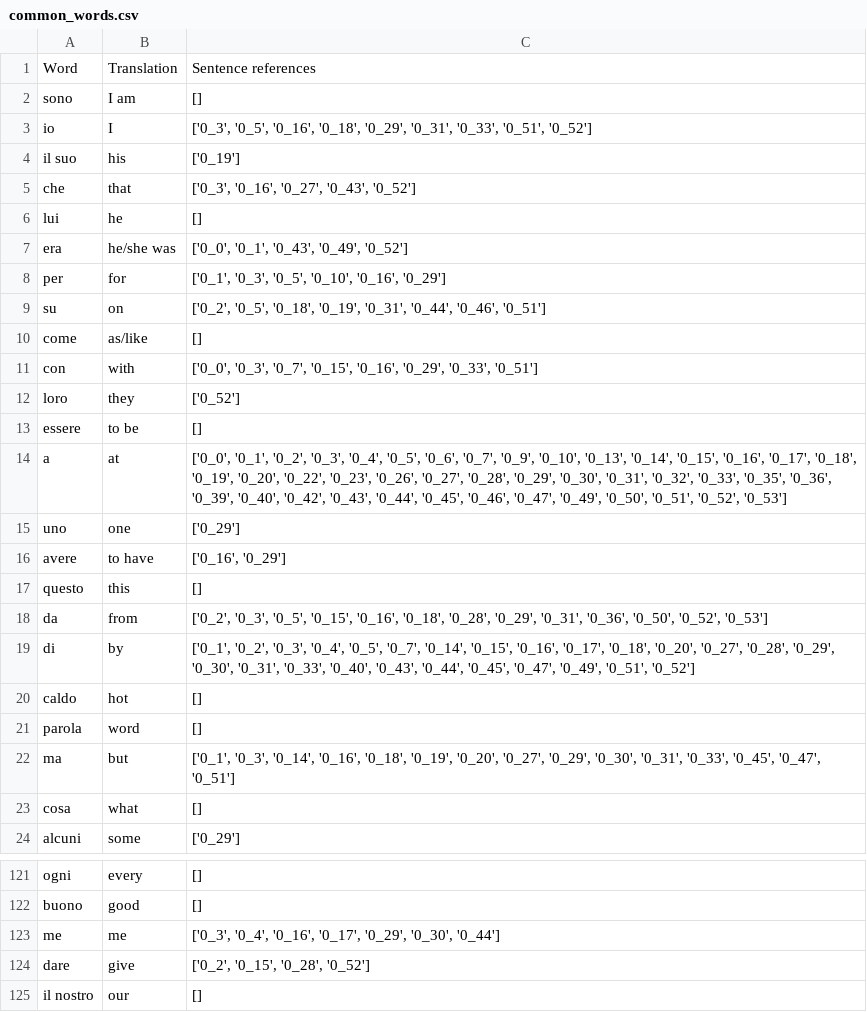
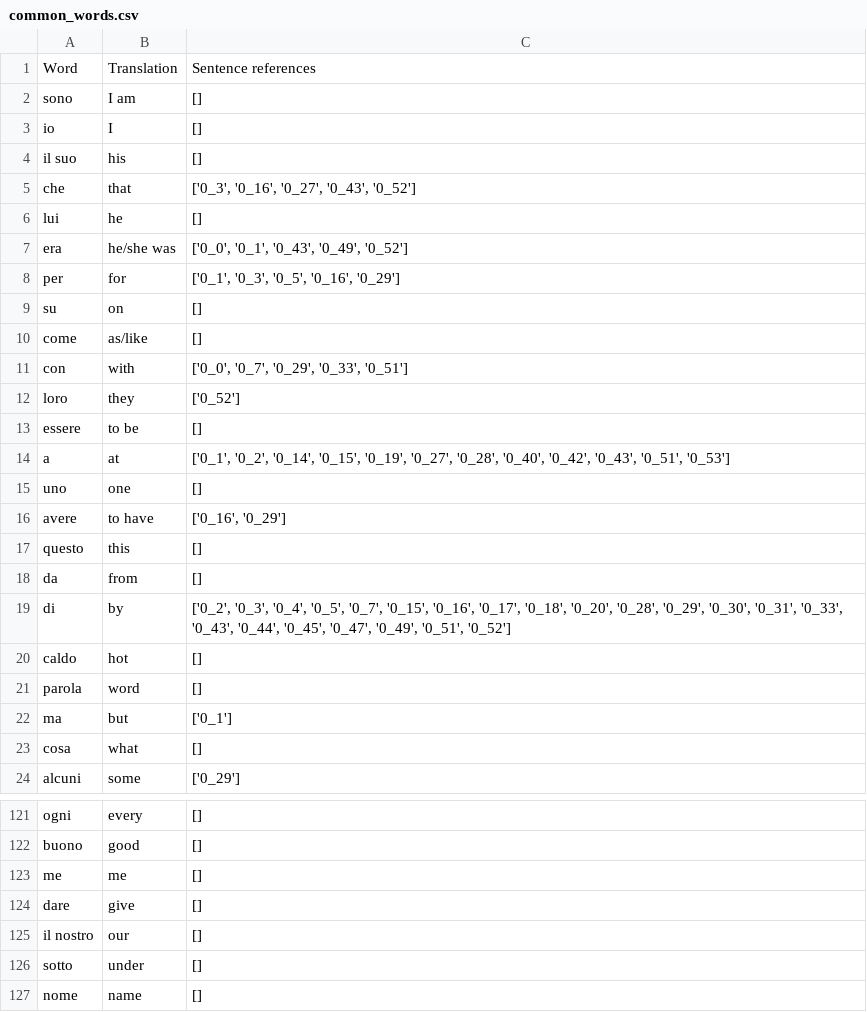
Before and after one commit to HaakonFlaaronning/EZ-Italian, a CSV file: data/common_words.csv, drawn as a sheet; only a part is shown, gaps mark what is left out; the shorter side is filled out with more unchanged rows; the diff covers the shown part only.

Commit message:
Display sentences for each common word

```diff
--- a/data/common_words.csv
+++ b/data/common_words.csv
@@ -2,4 +2,4 @@ Word;Translation;Sentence references
 sono;I am;[]
-io;I;['0_3', '0_5', '0_16', '0_18', '0_29', '0_31', '0_33', '0_51', '0_52']
-il suo;his;['0_19']
+io;I;[]
+il suo;his;[]
 che;that;['0_3', '0_16', '0_27', '0_43', '0_52']
@@ -7,17 +7,17 @@ lui;he;[]
 era;he/she was;['0_0', '0_1', '0_43', '0_49', '0_52']
-per;for;['0_1', '0_3', '0_5', '0_10', '0_16', '0_29']
-su;on;['0_2', '0_5', '0_18', '0_19', '0_31', '0_44', '0_46', '0_51']
+per;for;['0_1', '0_3', '0_5', '0_16', '0_29']
+su;on;[]
 come;as/like;[]
-con;with;['0_0', '0_3', '0_7', '0_15', '0_16', '0_29', '0_33', '0_51']
+con;with;['0_0', '0_7', '0_29', '0_33', '0_51']
 loro;they;['0_52']
 essere;to be;[]
-a;at;['0_0', '0_1', '0_2', '0_3', '0_4', '0_5', '0_6', '0_7', '0_9', '0_10', '0_13', '0_14', '0_15', '0_16', '0_17', '0_18', '0_19', '0_20', '0_22', '0_23', '0_26', '0_27', '0_28', '0_29', '0_30', '0_31', '0_32', '0_33', '0_35', '0_36', '0_39', '0_40', '0_42', '0_43', '0_44', '0_45', '0_46', '0_47', '0_49', '0_50', '0_51', '0_52', '0_53']
-uno;one;['0_29']
+a;at;['0_1', '0_2', '0_14', '0_15', '0_19', '0_27', '0_28', '0_40', '0_42', '0_43', '0_51', '0_53']
+uno;one;[]
 avere;to have;['0_16', '0_29']
 questo;this;[]
-da;from;['0_2', '0_3', '0_5', '0_15', '0_16', '0_18', '0_28', '0_29', '0_31', '0_36', '0_50', '0_52', '0_53']
-di;by;['0_1', '0_2', '0_3', '0_4', '0_5', '0_7', '0_14', '0_15', '0_16', '0_17', '0_18', '0_20', '0_27', '0_28', '0_29', '0_30', '0_31', '0_33', '0_40', '0_43', '0_44', '0_45', '0_47', '0_49', '0_51', '0_52']
+da;from;[]
+di;by;['0_2', '0_3', '0_4', '0_5', '0_7', '0_15', '0_16', '0_17', '0_18', '0_20', '0_28', '0_29', '0_30', '0_31', '0_33', '0_43', '0_44', '0_45', '0_47', '0_49', '0_51', '0_52']
 caldo;hot;[]
 parola;word;[]
-ma;but;['0_1', '0_3', '0_14', '0_16', '0_18', '0_19', '0_20', '0_27', '0_29', '0_30', '0_31', '0_33', '0_45', '0_47', '0_51']
+ma;but;['0_1']
 cosa;what;[]
@@ -122,4 +122,4 @@ ogni;every;[]
 buono;good;[]
-me;me;['0_3', '0_4', '0_16', '0_17', '0_29', '0_30', '0_44']
-dare;give;['0_2', '0_15', '0_28', '0_52']
+me;me;[]
+dare;give;[]
 il nostro;our;[]
```
Also changed, not shown: 53 edited cells elsewhere in this file, 4 other files.
